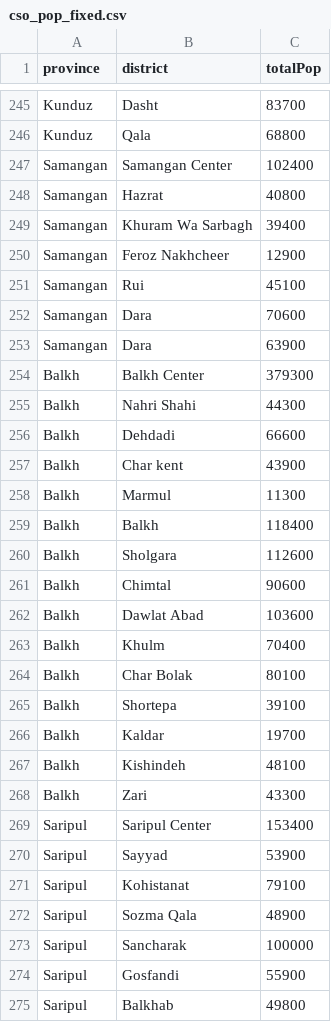
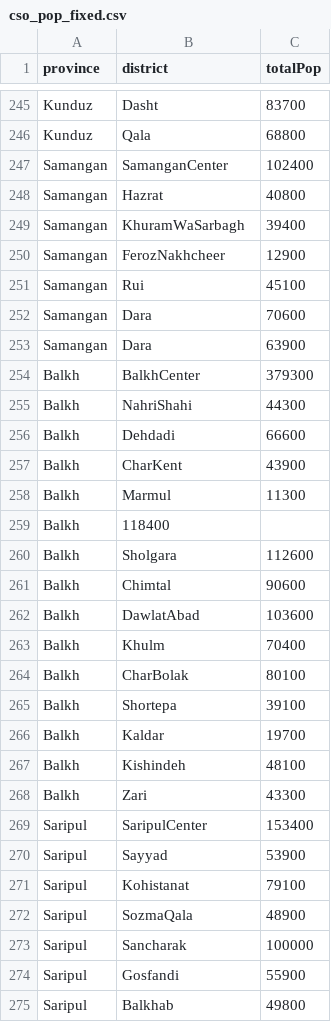
Before and after one commit to sharonyang/afghan_election_analysis, a CSV file: cso_pop_fixed.csv, drawn as a sheet; only a part is shown, gaps mark what is left out; the diff covers the shown part only.

```diff
--- a/cso_pop_fixed.csv
+++ b/cso_pop_fixed.csv
@@ -246,6 +246,6 @@ Kunduz,Dasht,83700
 Kunduz,Qala,68800
-Samangan,Samangan Center,102400
+Samangan,SamanganCenter,102400
 Samangan,Hazrat,40800
-Samangan,Khuram Wa Sarbagh,39400
-Samangan,Feroz  Nakhcheer,12900
+Samangan,KhuramWaSarbagh,39400
+Samangan,FerozNakhcheer,12900
 Samangan,Rui,45100
@@ -253,13 +253,13 @@ Samangan,Dara,70600
 Samangan,Dara,63900
-Balkh,Balkh Center,379300
-Balkh,Nahri Shahi,44300
+Balkh,BalkhCenter,379300
+Balkh,NahriShahi,44300
 Balkh,Dehdadi,66600
-Balkh,Char kent,43900
+Balkh,CharKent,43900
 Balkh,Marmul,11300
-Balkh,Balkh,118400
+Balkh,118400
 Balkh,Sholgara,112600
 Balkh,Chimtal,90600
-Balkh,Dawlat Abad,103600
+Balkh,DawlatAbad,103600
 Balkh,Khulm,70400
-Balkh,Char Bolak,80100
+Balkh,CharBolak,80100
 Balkh,Shortepa,39100
@@ -268,6 +268,6 @@ Balkh,Kishindeh,48100
 Balkh,Zari,43300
-Saripul,Saripul Center,153400
+Saripul,SaripulCenter,153400
 Saripul,Sayyad,53900
 Saripul,Kohistanat,79100
-Saripul,Sozma Qala,48900
+Saripul,SozmaQala,48900
 Saripul,Sancharak,100000
```
Also changed, not shown: 1 added row, 1 removed row and 135 edited cells elsewhere in this file, 3 other files.
